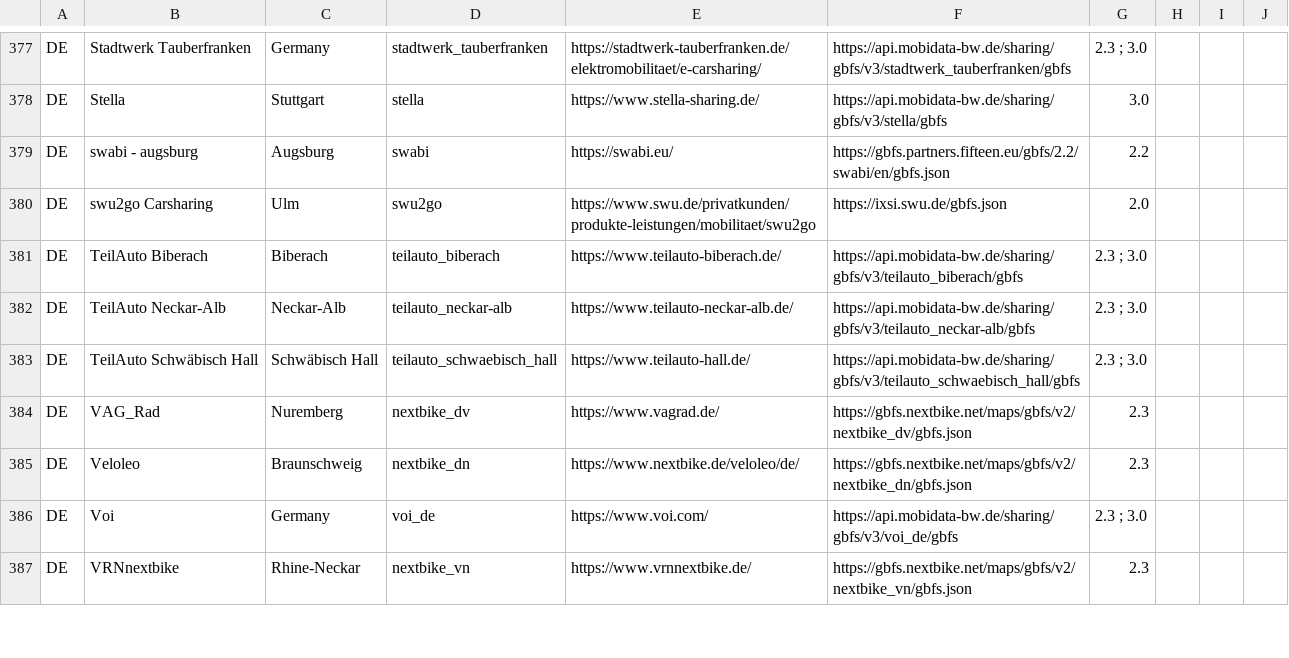
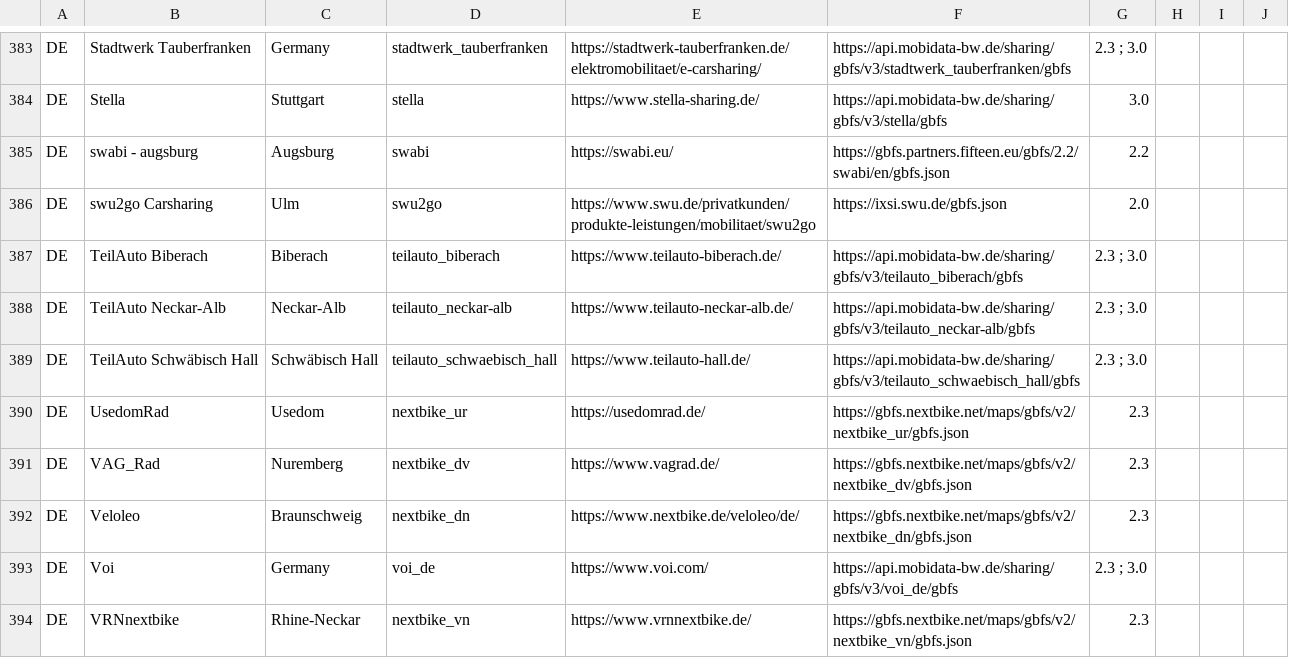
Before and after one commit to nextbike/gbfs, a CSV file: systems.csv, drawn as a sheet; only a part is shown, gaps mark what is left out; the diff covers the shown part only; the diff names each change by its address in the sheet, - before the commit and + after, or states it on an @@ line.

Commit message:
Auto commit 2026-03-25. Updated 31 nextbike systems: Added nextbike_am, nextbike_an, nextbike_cb, nextbike_gp, nextbike_lb, nextbike_ne, nextbike_ot, nextbike_tw, nextbike_ug, nextbike_ur, nextbike_wf, nextbike_wp. Changed nextbike_ah, nextbike_by, nextbike_ds, nextbike_hb, nextbike_sl, nextbike_tb, nextbike_wa. Removed nextbike_oc, nextbike_uo, nextbike_hg, nextbike_wo, nextbike_ey, nextbike_ku, nextbike_cg, nextbike_wh, nextbike_pj, nextbike_lp, nextbike_fp, nextbike_pm.

```diff
--- a/systems.csv
+++ b/systems.csv
+row 390: DE | UsedomRad | Usedom | nextbike_ur | https://usedomrad.de/ | https://gbfs.nextbike.net/maps/gbfs/v2/nextbike_ur/gbfs.json | 2.3
```
Also changed, not shown: 9 added rows, 10 removed rows and 20 edited cells elsewhere in this file.
